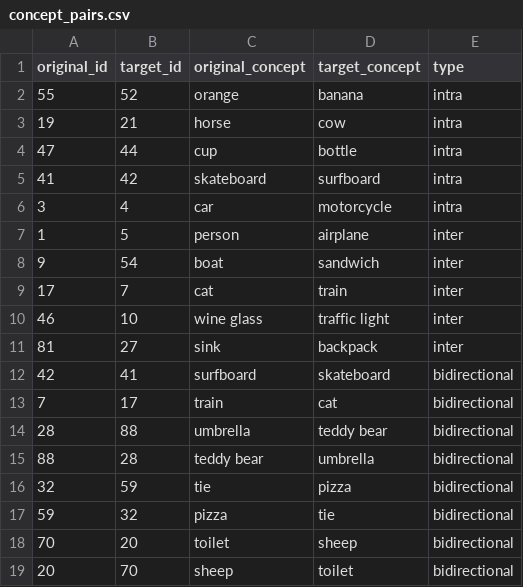
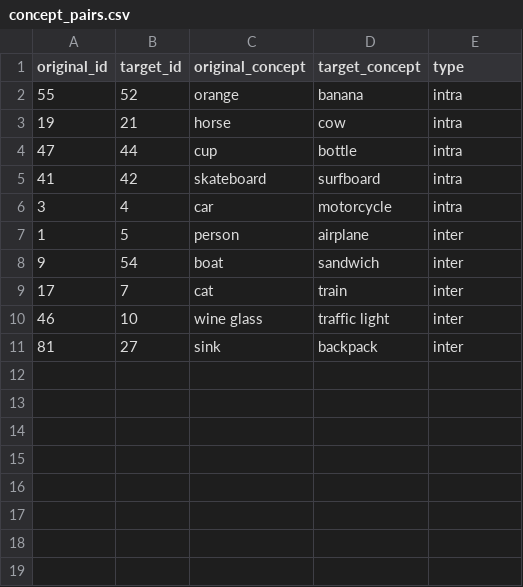
Before and after one commit to henriroessler/mai-project-nightshade-image-captioning, a CSV file: shared/concept_pairs.csv, drawn as a sheet; the diff names each change by its address in the sheet, - before the commit and + after, or states it on an @@ line.

Commit message:
updated synonyms list

```diff
--- a/shared/concept_pairs.csv
+++ b/shared/concept_pairs.csv
-row 12: 42 | 41 | surfboard | skateboard | bidirectional
-row 13: 7 | 17 | train | cat | bidirectional
-row 14: 28 | 88 | umbrella | teddy bear | bidirectional
-row 15: 88 | 28 | teddy bear | umbrella | bidirectional
-row 16: 32 | 59 | tie | pizza | bidirectional
-row 17: 59 | 32 | pizza | tie | bidirectional
-row 18: 70 | 20 | toilet | sheep | bidirectional
-row 19: 20 | 70 | sheep | toilet | bidirectional
```
Also changed, not shown: shared/results_vanilla.csv, 4 other files.
